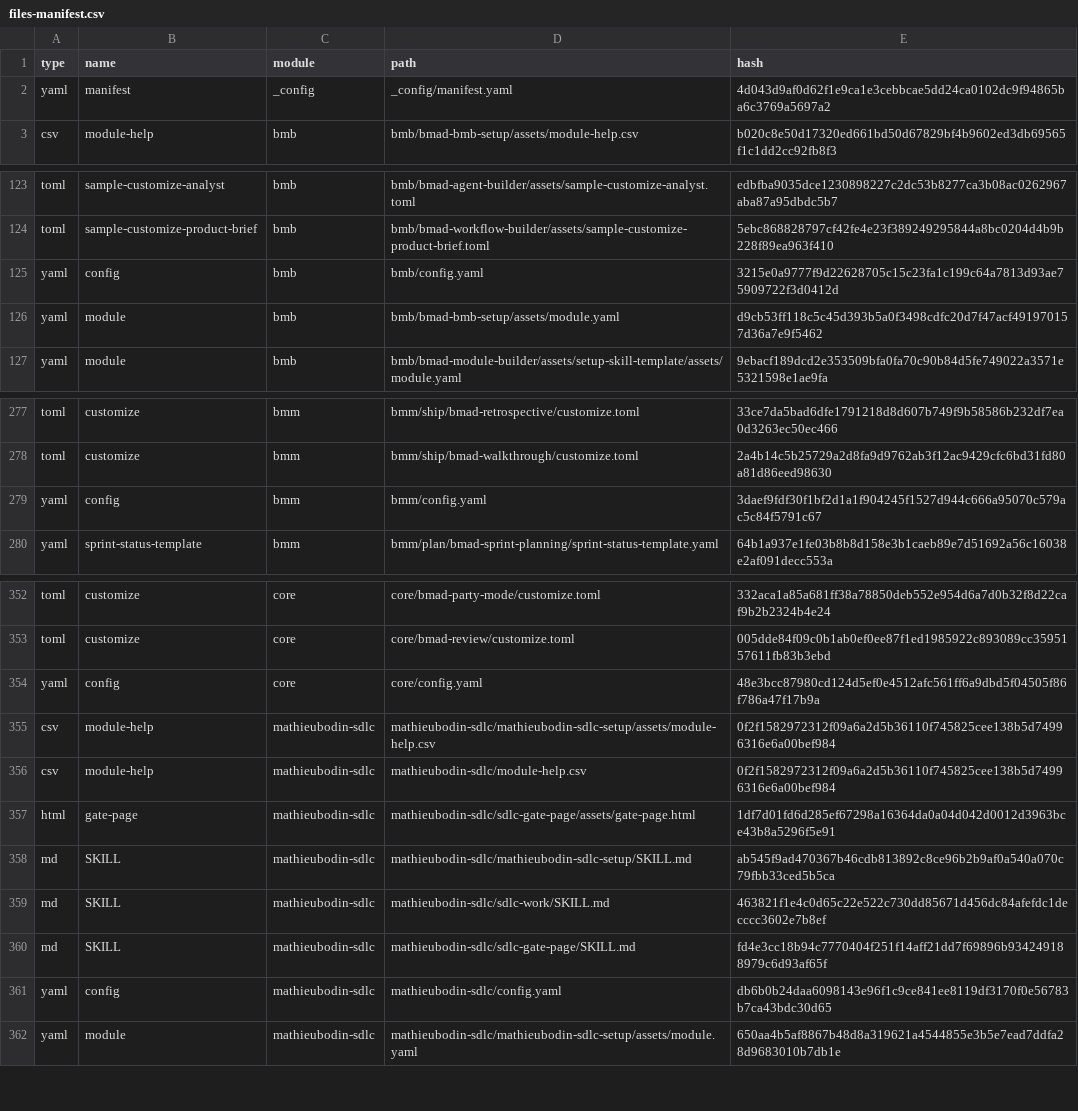
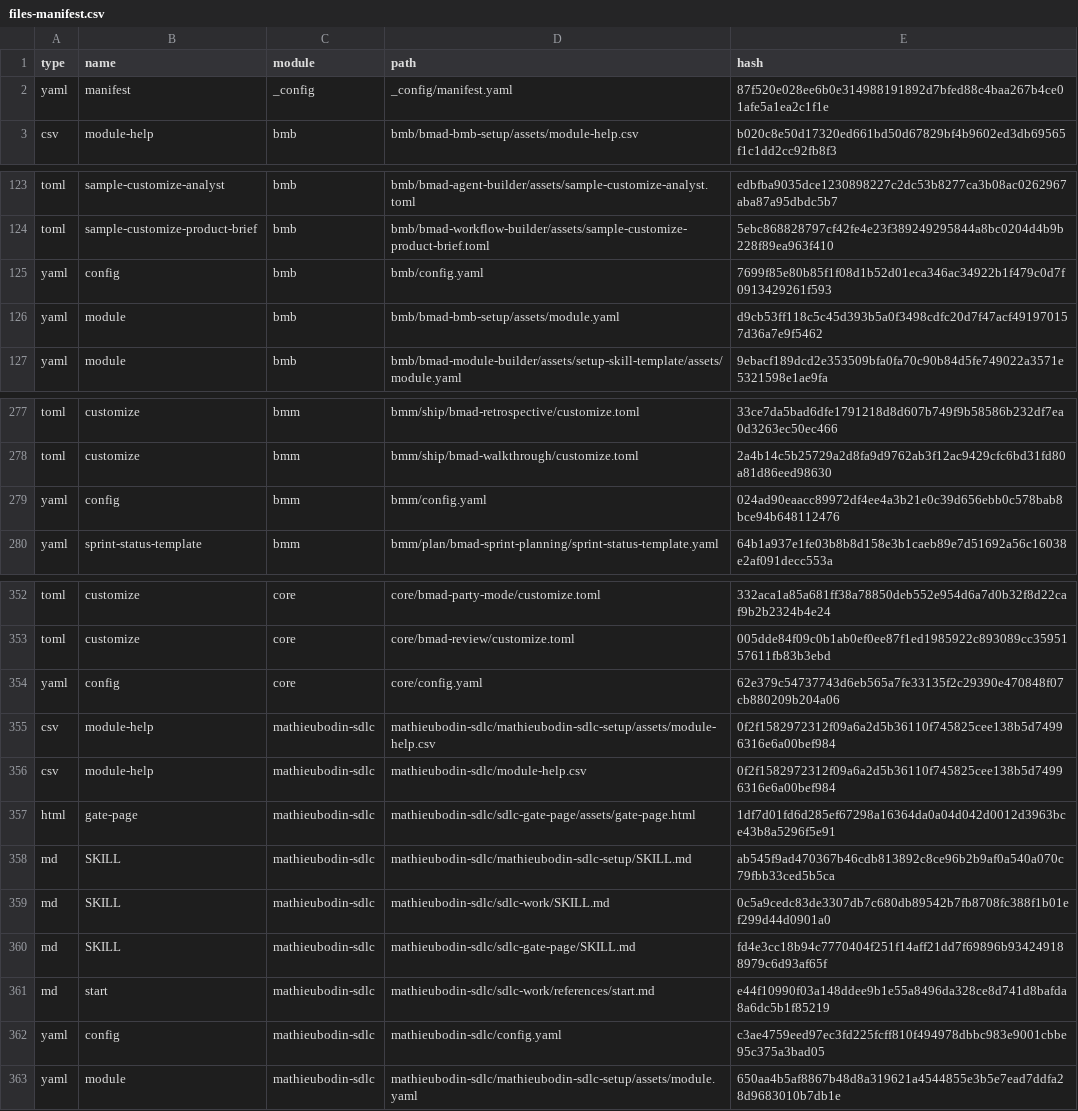
Before and after one commit to mathieubodin/scaleway-manager, a CSV file: _bmad/_config/files-manifest.csv, drawn as a sheet; only a part is shown, gaps mark what is left out.

```diff
--- a/_bmad/_config/files-manifest.csv
+++ b/_bmad/_config/files-manifest.csv
@@ -1,3 +1,3 @@
 type,name,module,path,hash
-"yaml","manifest","_config","_config/manifest.yaml","4d043d9af0d62f1e9ca1e3cebbcae5dd24ca0102dc9f94865ba6c3769a5697a2"
+"yaml","manifest","_config","_config/manifest.yaml","87f520e028ee6b0e314988191892d7bfed88c4baa267b4ce01afe5a1ea2c1f1e"
 "csv","module-help","bmb","bmb/bmad-bmb-setup/assets/module-help.csv","b020c8e50d17320ed661bd50d67829bf4b9602ed3db69565f1c1dd2cc92fb8f3"
@@ -124,3 +124,3 @@ type,name,module,path,hash
 "toml","sample-customize-product-brief","bmb","bmb/bmad-workflow-builder/assets/sample-customize-product-brief.toml","5ebc868828797cf42fe4e23f389249295844a8bc0204d4b9b228f89ea963f410"
-"yaml","config","bmb","bmb/config.yaml","3215e0a9777f9d22628705c15c23fa1c199c64a7813d93ae75909722f3d0412d"
+"yaml","config","bmb","bmb/config.yaml","7699f85e80b85f1f08d1b52d01eca346ac34922b1f479c0d7f0913429261f593"
 "yaml","module","bmb","bmb/bmad-bmb-setup/assets/module.yaml","d9cb53ff118c5c45d393b5a0f3498cdfc20d7f47acf491970157d36a7e9f5462"
@@ -278,3 +278,3 @@ type,name,module,path,hash
 "toml","customize","bmm","bmm/ship/bmad-walkthrough/customize.toml","2a4b14c5b25729a2d8fa9d9762ab3f12ac9429cfc6bd31fd80a81d86eed98630"
-"yaml","config","bmm","bmm/config.yaml","3daef9fdf30f1bf2d1a1f904245f1527d944c666a95070c579ac5c84f5791c67"
+"yaml","config","bmm","bmm/config.yaml","024ad90eaacc89972df4ee4a3b21e0c39d656ebb0c578bab8bce94b648112476"
 "yaml","sprint-status-template","bmm","bmm/plan/bmad-sprint-planning/sprint-status-template.yaml","64b1a937e1fe03b8b8d158e3b1caeb89e7d51692a56c16038e2af091decc553a"
@@ -353,3 +353,3 @@ type,name,module,path,hash
 "toml","customize","core","core/bmad-review/customize.toml","005dde84f09c0b1ab0ef0ee87f1ed1985922c893089cc3595157611fb83b3ebd"
-"yaml","config","core","core/config.yaml","48e3bcc87980cd124d5ef0e4512afc561ff6a9dbd5f04505f86f786a47f17b9a"
+"yaml","config","core","core/config.yaml","62e379c54737743d6eb565a7fe33135f2c29390e470848f07cb880209b204a06"
 "csv","module-help","mathieubodin-sdlc","mathieubodin-sdlc/mathieubodin-sdlc-setup/assets/module-help.csv","0f2f1582972312f09a6a2d5b36110f745825cee138b5d74996316e6a00bef984"
@@ -358,5 +358,6 @@ type,name,module,path,hash
 "md","SKILL","mathieubodin-sdlc","mathieubodin-sdlc/mathieubodin-sdlc-setup/SKILL.md","ab545f9ad470367b46cdb813892c8ce96b2b9af0a540a070c79fbb33ced5b5ca"
-"md","SKILL","mathieubodin-sdlc","mathieubodin-sdlc/sdlc-work/SKILL.md","463821f1e4c0d65c22e522c730dd85671d456dc84afefdc1decccc3602e7b8ef"
+"md","SKILL","mathieubodin-sdlc","mathieubodin-sdlc/sdlc-work/SKILL.md","0c5a9cedc83de3307db7c680db89542b7fb8708fc388f1b01ef299d44d0901a0"
 "md","SKILL","mathieubodin-sdlc","mathieubodin-sdlc/sdlc-gate-page/SKILL.md","fd4e3cc18b94c7770404f251f14aff21dd7f69896b934249188979c6d93af65f"
-"yaml","config","mathieubodin-sdlc","mathieubodin-sdlc/config.yaml","db6b0b24daa6098143e96f1c9ce841ee8119df3170f0e56783b7ca43bdc30d65"
+"md","start","mathieubodin-sdlc","mathieubodin-sdlc/sdlc-work/references/start.md","e44f10990f03a148ddee9b1e55a8496da328ce8d741d8bafda8a6dc5b1f85219"
+"yaml","config","mathieubodin-sdlc","mathieubodin-sdlc/config.yaml","c3ae4759eed97ec3fd225fcff810f494978dbbc983e9001cbbe95c375a3bad05"
 "yaml","module","mathieubodin-sdlc","mathieubodin-sdlc/mathieubodin-sdlc-setup/assets/module.yaml","650aa4b5af8867b48d8a319621a4544855e3b5e7ead7ddfa28d9683010b7db1e"
```
Also changed, not shown: 11 other files.
